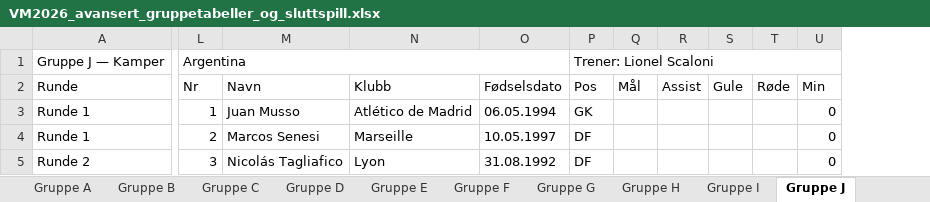
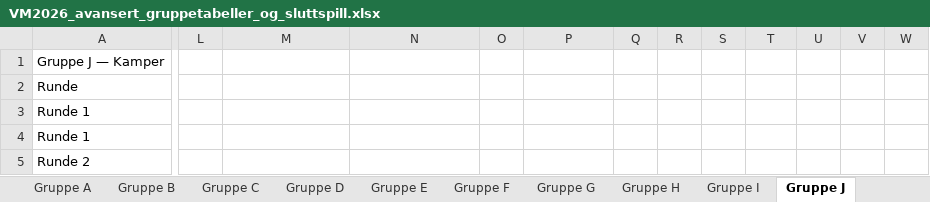
Before and after one commit to cathrinei/vm2026-statistikk, an Excel workbook: VM2026_avansert_gruppetabeller_og_sluttspill.xlsx, sheet Gruppe J, drawn as a sheet; only a part is shown, gaps mark what is left out; values as stored, in another font and other column widths than the file's, no cell formats; removed rows and columns are numbered as before the commit, all else as after; the diff covers the shown part only; the diff names each change by its address in the sheet, - before the commit and + after, or states it on an @@ line.

```diff
--- a/VM2026_avansert_gruppetabeller_og_sluttspill.xlsx (sheet Gruppe J)
+++ b/VM2026_avansert_gruppetabeller_og_sluttspill.xlsx (sheet Gruppe J)
+column O, empty
+column Q, empty
-column T (Røde), empty
+column W, empty
-L1: Argentina
+L1: (empty)
-L1:O1 merged
-R1: Trener: Lionel Scaloni
+R1: (empty)
-P1:U1 merged
-L2: Nr
+L2: (empty)
-M2: Navn
+M2: (empty)
-N2: Klubb
+N2: (empty)
-P2: Fødselsdato
+P2: (empty)
-R2: Pos
+R2: (empty)
-S2: Mål
+S2: (empty)
-T2: Assist
+T2: (empty)
-U2: Gule
+U2: (empty)
-V2: Min
+V2: (empty)
-L3: 1
+L3: (empty)
-M3: Juan Musso
+M3: (empty)
-N3: Atlético de Madrid
+N3: (empty)
-P3: 06.05.1994
+P3: (empty)
-R3: GK
+R3: (empty)
-V3:V5: 0
+V3:V5: (empty)
-L4: 2
+L4: (empty)
-M4: Marcos Senesi
+M4: (empty)
-N4: Marseille
+N4: (empty)
-P4: 10.05.1997
+P4: (empty)
-R4:R5: DF
+R4:R5: (empty)
-L5: 3
+L5: (empty)
-M5: Nicolás Tagliafico
+M5: (empty)
-N5: Lyon
+N5: (empty)
-P5: 31.08.1992
+P5: (empty)
```
Also changed, not shown: 21 added rows, 5 removed rows, 29 edited cells and merged cells elsewhere in this sheet, sheet Gruppe F, sheet Gruppe B, sheet Gruppe I, sheet Gruppe H, sheet Gruppe G, sheet Gruppe A, 8 more sheets, other sheet tabs, cell formats, 12 other files.
